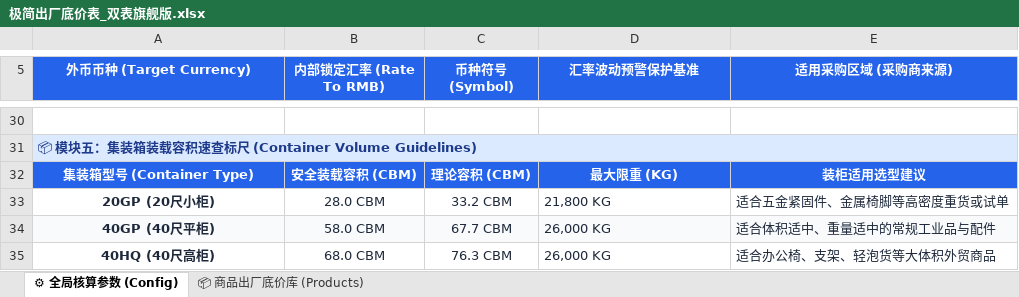
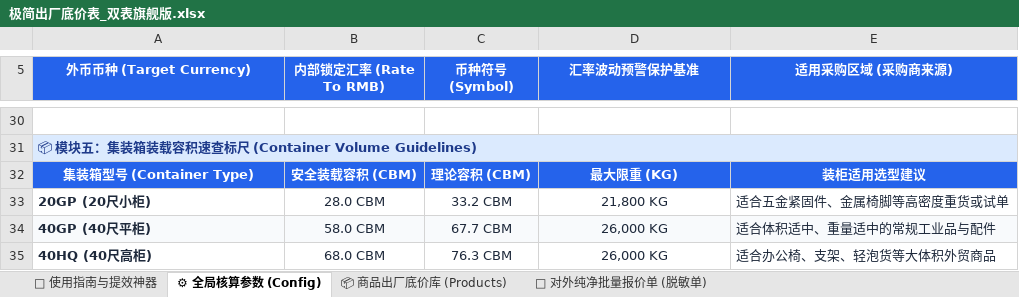
Before and after one commit to KelvinTsui820/kelvinflow-quote-engine, an Excel workbook: public/templates/极简出厂底价表_双表旗舰版.xlsx, sheet ⚙ 全局核算参数 (Config), drawn as a sheet; only a part is shown, gaps mark what is left out; values as stored, in another font and other column widths than the file's, no borders; the diff covers the shown part only; the diff names each change by its address in the sheet, - before the commit and + after, or states it on an @@ line.

Commit message:
feat(templates): upgrade official 出厂底价表 and dual-sheet public templates to flagship version

```diff
--- a/public/templates/极简出厂底价表_双表旗舰版.xlsx (sheet ⚙ 全局核算参数 (Config))
+++ b/public/templates/极简出厂底价表_双表旗舰版.xlsx (sheet ⚙ 全局核算参数 (Config))
+sheet tab: 📌 使用指南与提效神器
+sheet tab: 📄 对外纯净批量报价单 (脱敏单)
-A33:A35 alignment: center
+A33:A35 alignment: left
-D33:D35 alignment: left
+D33:D35 alignment: center
```
Also changed, not shown: 9 edited cells and cell formats elsewhere in this sheet, sheet 📦 商品出厂底价库 (Products), media_vault/lead_magnets/2026_外贸出厂核算控制台与批量算价神表_Kelvin旗舰版.xlsx, 商品底价表/出厂底价表.xlsx, 6 other files.
